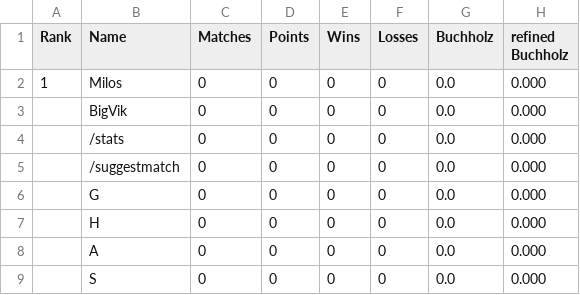
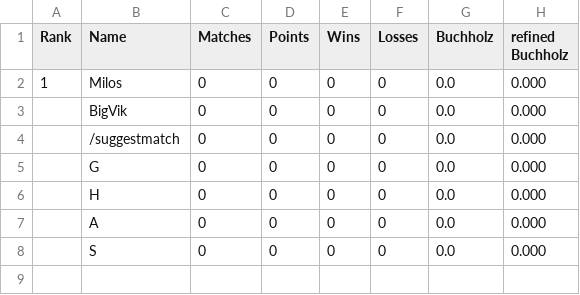
Before and after one commit to flunkypiraten/flunkypiraten.github.io, a CSV file: _data/table.csv, drawn as a sheet.

Commit message:
update table data

```diff
--- a/_data/table.csv
+++ b/_data/table.csv
@@ -3,3 +3,2 @@ Rank,Name,Matches,Points,Wins,Losses,Buchholz,refined Buchholz
 ,BigVik,0,0,0,0,0.0,0.000
-,/stats,0,0,0,0,0.0,0.000
 ,/suggestmatch,0,0,0,0,0.0,0.000
```
